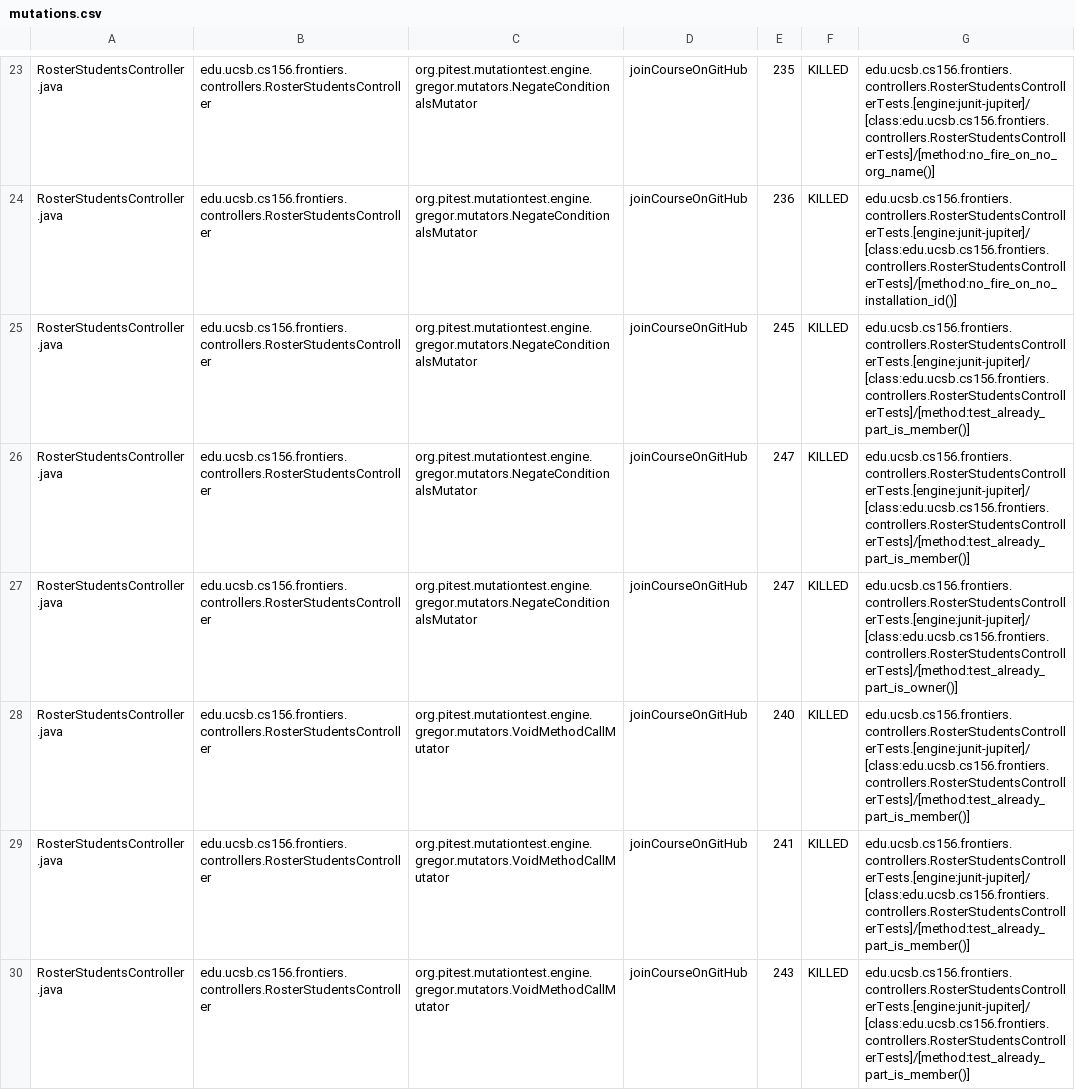
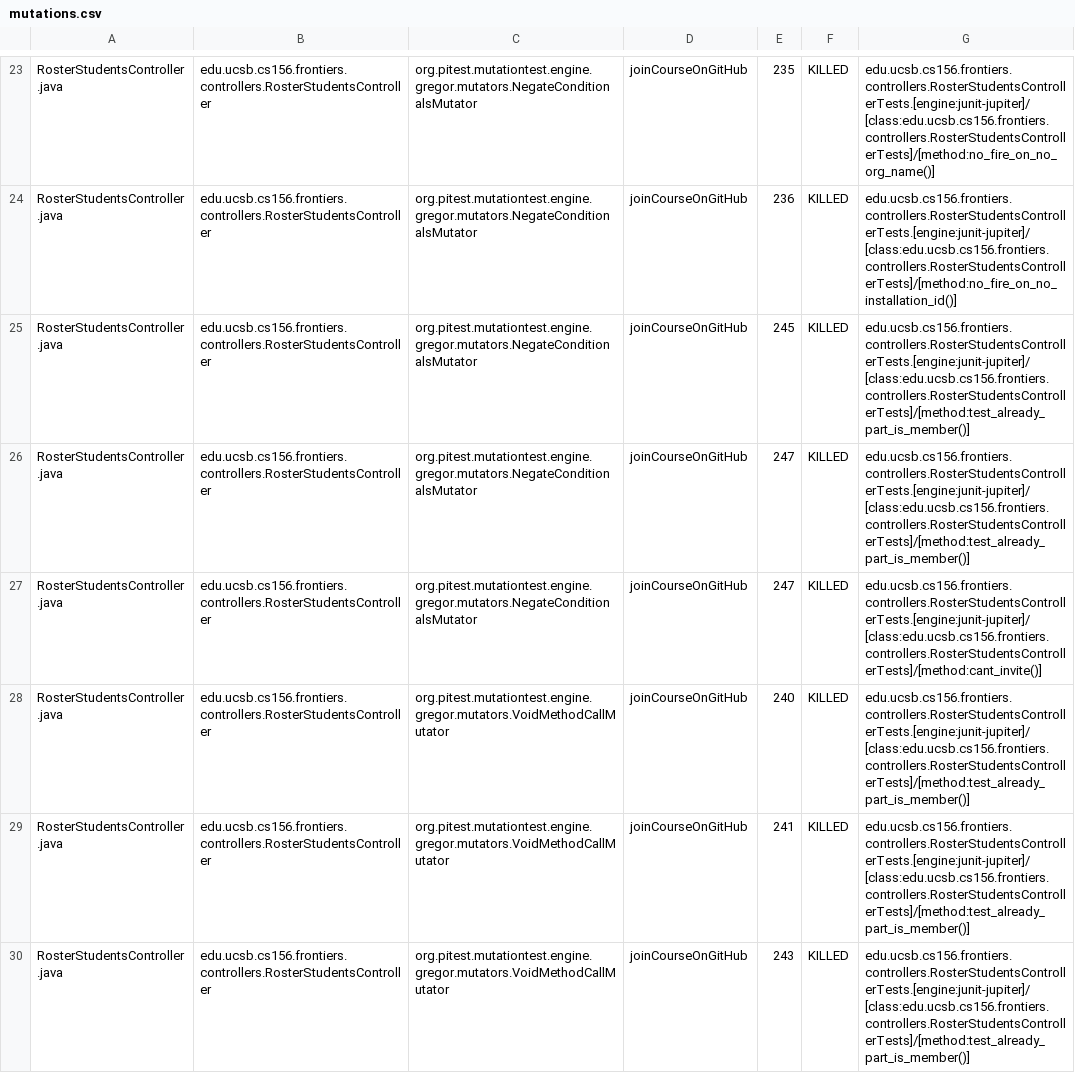
Before and after one commit to ucsb-cs156-f25/proj-frontiers-f25-10, a CSV file: prs/44/pitest/mutations.csv, drawn as a sheet; only a part is shown, gaps mark what is left out; the diff covers the shown part only.

Commit message:
Deploying to gh-pages from @ ucsb-cs156-f25/proj-frontiers-f25-10@0175210da1b2e584723f039b8e040178be514940 🚀

```diff
--- a/prs/44/pitest/mutations.csv
+++ b/prs/44/pitest/mutations.csv
@@ -26,3 +26,3 @@ RosterStudentsController.java,edu.ucsb.cs156.frontiers.controllers.RosterStudent
 RosterStudentsController.java,edu.ucsb.cs156.frontiers.controllers.RosterStudentsController,org.pitest.mutationtest.engine.gregor.mutators.NegateConditionalsMutator,joinCourseOnGitHub,247,KILLED,edu.ucsb.cs156.frontiers.controllers.RosterStudentsControllerTests.[engine:junit-jupiter]/[class:edu.ucsb.cs156.frontiers.controllers.RosterStudentsControllerTests]/[method:test_already_part_is_member()]
-RosterStudentsController.java,edu.ucsb.cs156.frontiers.controllers.RosterStudentsController,org.pitest.mutationtest.engine.gregor.mutators.NegateConditionalsMutator,joinCourseOnGitHub,247,KILLED,edu.ucsb.cs156.frontiers.controllers.RosterStudentsControllerTests.[engine:junit-jupiter]/[class:edu.ucsb.cs156.frontiers.controllers.RosterStudentsControllerTests]/[method:test_already_part_is_owner()]
+RosterStudentsController.java,edu.ucsb.cs156.frontiers.controllers.RosterStudentsController,org.pitest.mutationtest.engine.gregor.mutators.NegateConditionalsMutator,joinCourseOnGitHub,247,KILLED,edu.ucsb.cs156.frontiers.controllers.RosterStudentsControllerTests.[engine:junit-jupiter]/[class:edu.ucsb.cs156.frontiers.controllers.RosterStudentsControllerTests]/[method:cant_invite()]
 RosterStudentsController.java,edu.ucsb.cs156.frontiers.controllers.RosterStudentsController,org.pitest.mutationtest.engine.gregor.mutators.VoidMethodCallMutator,joinCourseOnGitHub,240,KILLED,edu.ucsb.cs156.frontiers.controllers.RosterStudentsControllerTests.[engine:junit-jupiter]/[class:edu.ucsb.cs156.frontiers.controllers.RosterStudentsControllerTests]/[method:test_already_part_is_member()]
```
Also changed, not shown: 46 edited cells elsewhere in this file, 51 other files.
